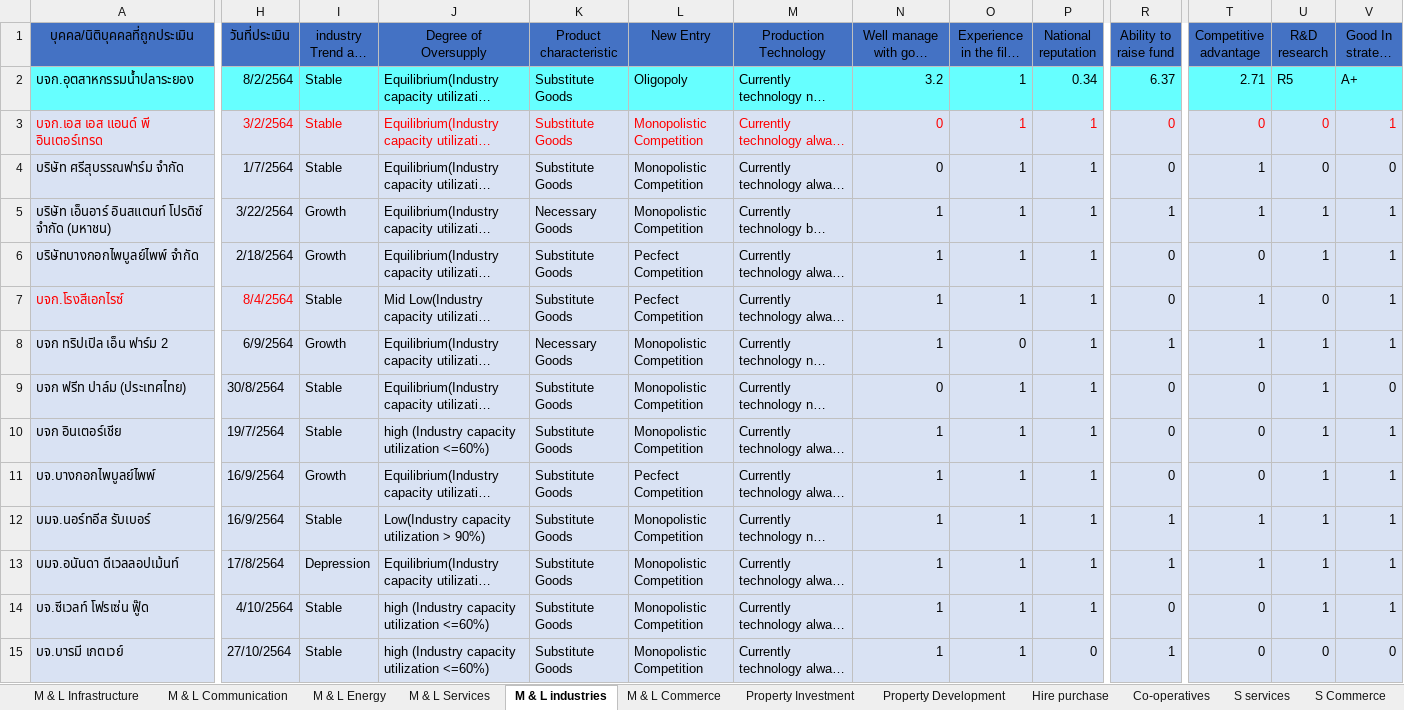
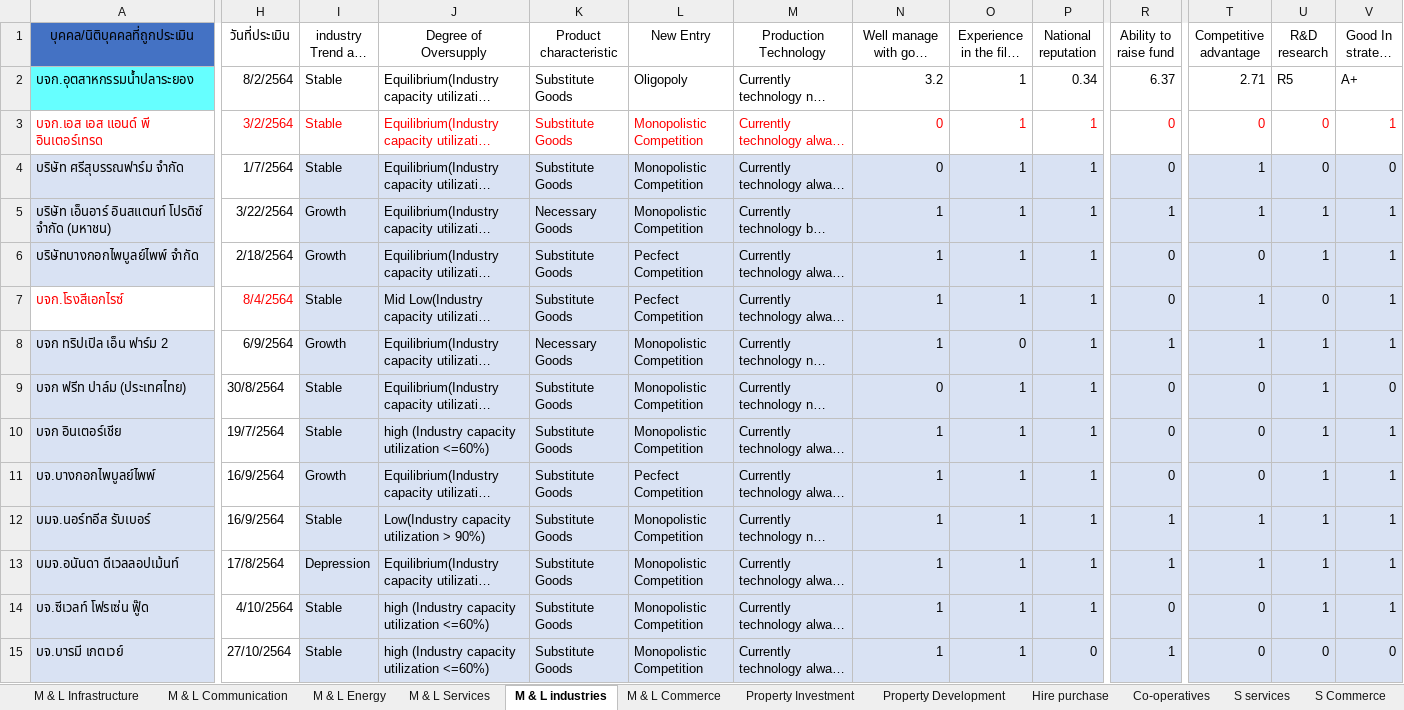
Before and after one commit to Taecpy/CRR_SICR, an Excel workbook: SME1/คีย์_CRR_2564_SMEs 1.xlsx, sheet M & L industries, drawn as a sheet; only a part is shown, gaps mark what is left out; long unchanged cells end in …; values as stored, in another font and other column widths than the file's, no borders; charts and pictures not drawn; the diff covers the shown part only; the diff names each change by its address in the sheet, - before the commit and + after, or states it on an @@ line.

```diff
--- a/SME1/คีย์_CRR_2564_SMEs 1.xlsx (sheet M & L industries)
+++ b/SME1/คีย์_CRR_2564_SMEs 1.xlsx (sheet M & L industries)
-H1:P1 fill: #4472C4
+H1:P1 fill: none
-R1 fill: #4472C4
+R1 fill: none
-T1:V1 fill: #4472C4
+T1:V1 fill: none
-H2:V2 fill: #66FFFF
+H2:V2 fill: none
-A3:V3 fill: #D9E2F3
+A3:V3 fill: none
-H4:H6 fill: #D9E2F3
+H4:H6 fill: none
-A7:H7 fill: #D9E2F3
+A7:H7 fill: none
-H8:H15 fill: #D9E2F3
+H8:H15 fill: none
```
Also changed, not shown: cell formats elsewhere in this sheet, sheet Property Investment, sheet Property Development, sheet S services, sheet M & L Commerce, sheet M & L Energy, sheet M & L Infrastructure, charts or pictures, SME1/คีย์_CRR_2563_SMEs1.xlsx, SME1/คีย์_CRR_2565_SMEs1.xlsx, 3 other files.
